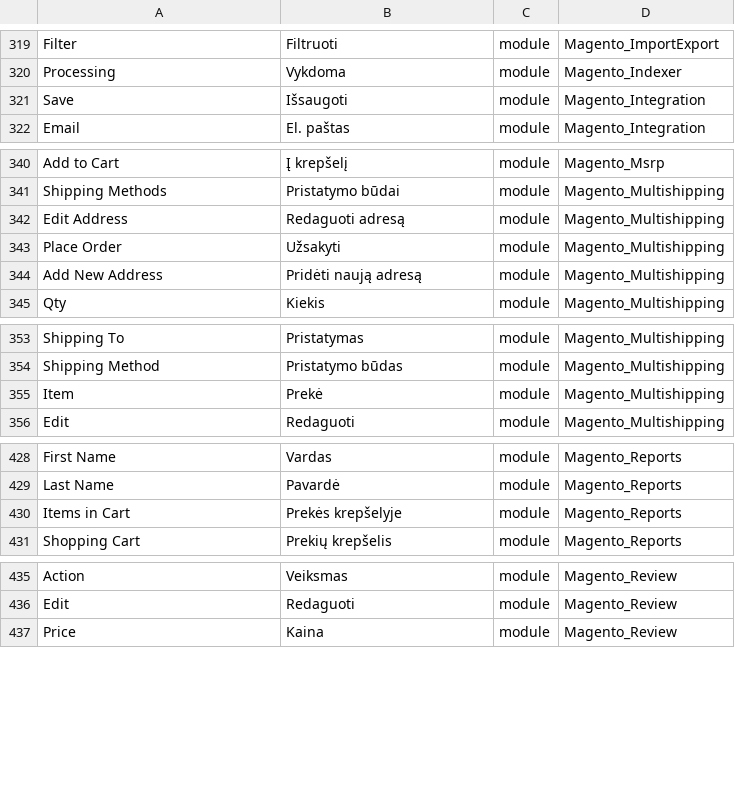
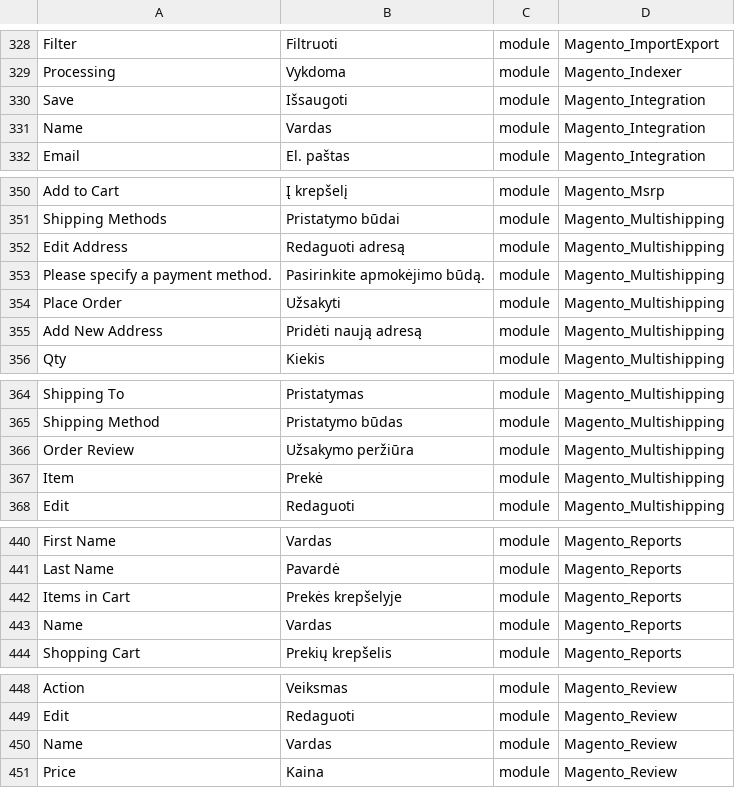
Before and after one commit to Magento2Translations/language_lt_lt, a CSV file: lt_LT.csv, drawn as a sheet; only a part is shown, gaps mark what is left out; the diff covers the shown part only; the diff names each change by its address in the sheet, - before the commit and + after, or states it on an @@ line.

```diff
--- a/lt_LT.csv
+++ b/lt_LT.csv
+row 331: Name | Vardas | module | Magento_Integration
+row 353: Please specify a payment method. | Pasirinkite apmokėjimo būdą. | module | Magento_Multishipping
+row 366: Order Review | Užsakymo peržiūra | module | Magento_Multishipping
+row 443: Name | Vardas | module | Magento_Reports
+row 450: Name | Vardas | module | Magento_Review
```
Also changed, not shown: 32 added rows and 3 edited cells elsewhere in this file, 1 other file.
